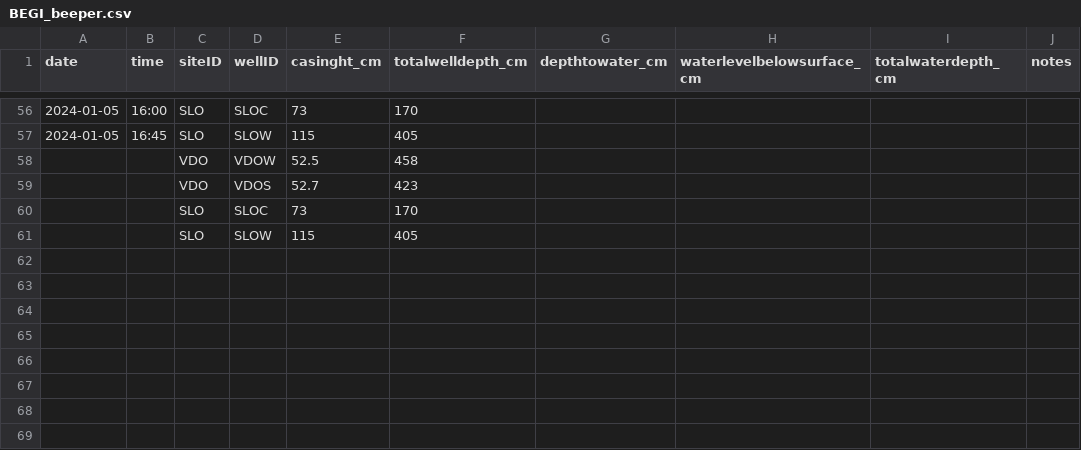
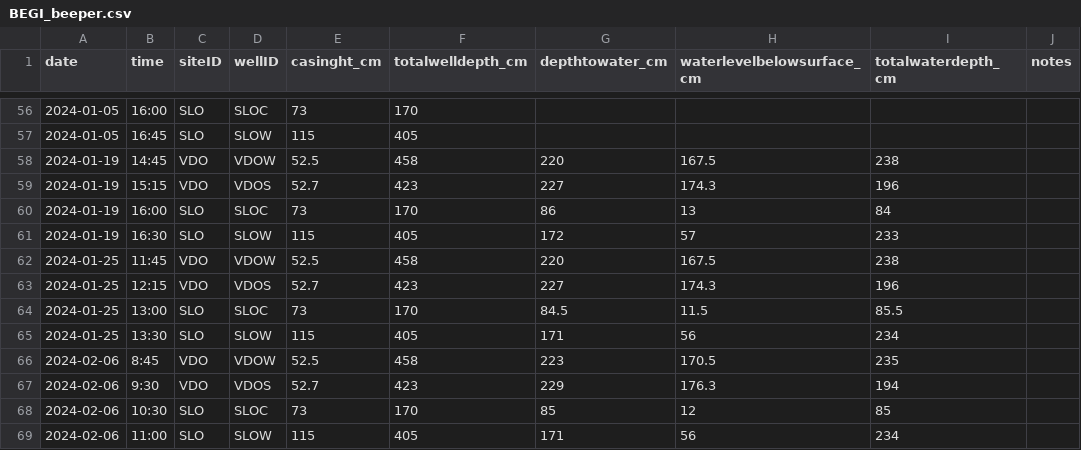
Before and after one commit to Webster-Lab/BEGI, a CSV file: googledrive/BEGI_beeper.csv, drawn as a sheet; only a part is shown, gaps mark what is left out.

Commit message:
Adding columns to VDOW files after 12/21 to incorporate

```diff
--- a/googledrive/BEGI_beeper.csv
+++ b/googledrive/BEGI_beeper.csv
@@ -57,5 +57,13 @@ date,time,siteID,wellID,casinght_cm,totalwelldepth_cm,depthtowater_cm,waterlevel
 2024-01-05,16:45,SLO,SLOW,115,405,,,,
-,,VDO,VDOW,52.5,458,,,,
-,,VDO,VDOS,52.7,423,,,,
-,,SLO,SLOC,73,170,,,,
-,,SLO,SLOW,115,405,,,,
+2024-01-19,14:45,VDO,VDOW,52.5,458,220,167.5,238,
+2024-01-19,15:15,VDO,VDOS,52.7,423,227,174.3,196,
+2024-01-19,16:00,SLO,SLOC,73,170,86,13,84,
+2024-01-19,16:30,SLO,SLOW,115,405,172,57,233,
+2024-01-25,11:45,VDO,VDOW,52.5,458,220,167.5,238,
+2024-01-25,12:15,VDO,VDOS,52.7,423,227,174.3,196,
+2024-01-25,13:00,SLO,SLOC,73,170,84.5,11.5,85.5,
+2024-01-25,13:30,SLO,SLOW,115,405,171,56,234,
+2024-02-06,8:45,VDO,VDOW,52.5,458,223,170.5,235,
+2024-02-06,9:30,VDO,VDOS,52.7,423,229,176.3,194,
+2024-02-06,10:30,SLO,SLOC,73,170,85,12,85,
+2024-02-06,11:00,SLO,SLOW,115,405,171,56,234,
```
Also changed, not shown: 23 other files.
